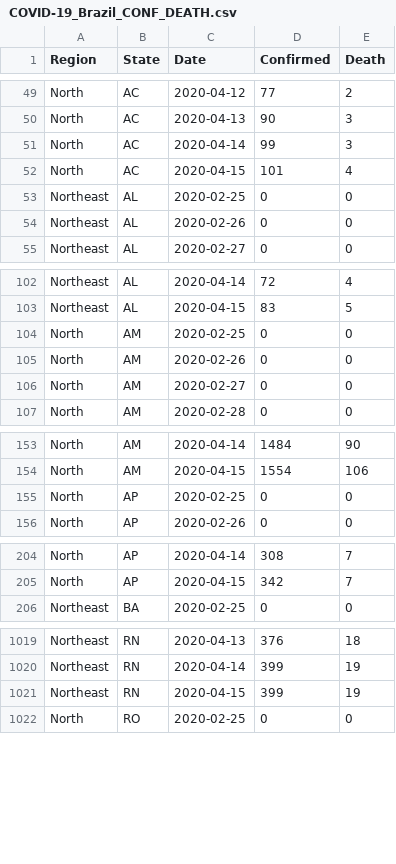
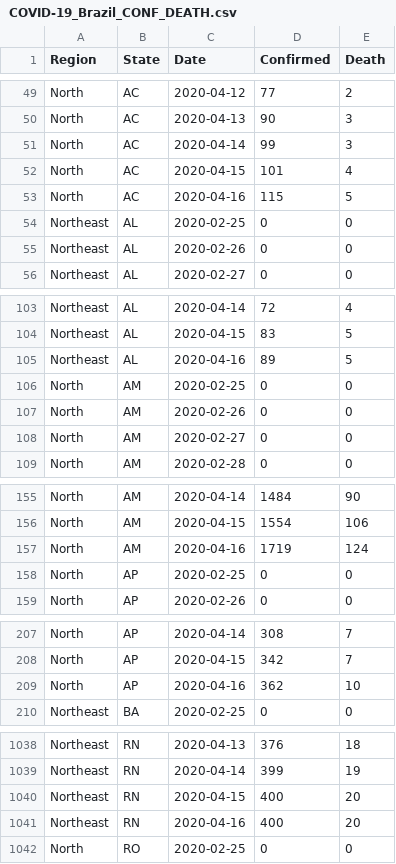
Before and after one commit to pdpcosta/COVID-19_Brazil, a CSV file: DATA/COVID-19_Brazil_CONF_DEATH.csv, drawn as a sheet; only a part is shown, gaps mark what is left out; the diff covers the shown part only.

```diff
--- a/DATA/COVID-19_Brazil_CONF_DEATH.csv
+++ b/DATA/COVID-19_Brazil_CONF_DEATH.csv
@@ -52,2 +52,3 @@ North,AC,2020-04-14,99,3
 North,AC,2020-04-15,101,4
+North,AC,2020-04-16,115,5
 Northeast,AL,2020-02-25,0,0
@@ -103,2 +104,3 @@ Northeast,AL,2020-04-14,72,4
 Northeast,AL,2020-04-15,83,5
+Northeast,AL,2020-04-16,89,5
 North,AM,2020-02-25,0,0
@@ -154,2 +156,3 @@ North,AM,2020-04-14,1484,90
 North,AM,2020-04-15,1554,106
+North,AM,2020-04-16,1719,124
 North,AP,2020-02-25,0,0
@@ -205,2 +208,3 @@ North,AP,2020-04-14,308,7
 North,AP,2020-04-15,342,7
+North,AP,2020-04-16,362,10
 Northeast,BA,2020-02-25,0,0
@@ -1020,3 +1039,4 @@ Northeast,RN,2020-04-13,376,18
 Northeast,RN,2020-04-14,399,19
-Northeast,RN,2020-04-15,399,19
+Northeast,RN,2020-04-15,400,20
+Northeast,RN,2020-04-16,400,20
 North,RO,2020-02-25,0,0
```
Also changed, not shown: 22 added rows elsewhere in this file, DATA/COVID-19_Brazil_CONFIRMED.csv, DATA/COVID-19_Brazil_DEATH.csv.
